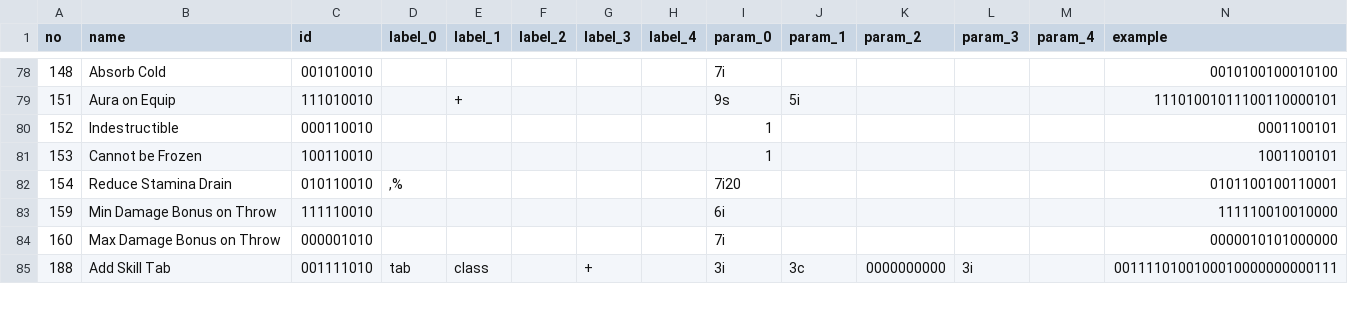
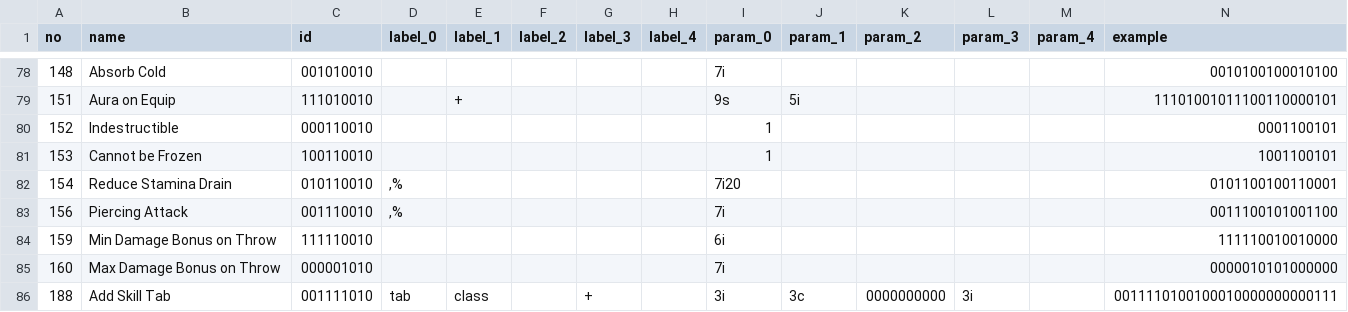
Before and after one commit to kochsoft/diablo2, a TSV file: src/mods.tsv, drawn as a sheet; only a part is shown, gaps mark what is left out; rows hold the shown columns only; the diff names each change by its address in the sheet, - before the commit and + after, or states it on an @@ line.

Commit message:
feat(mods): New mod, piercing attack.

```diff
--- a/src/mods.tsv
+++ b/src/mods.tsv
+row 83: 156 | Piercing Attack | 001110010 | ,% |  |  |  |  | 7i |  |  |  |  | 0011100101001100
```
Also changed, not shown: 4 other files.
